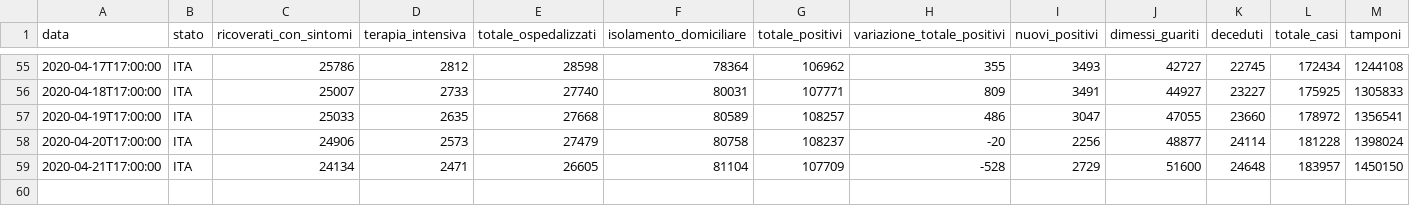
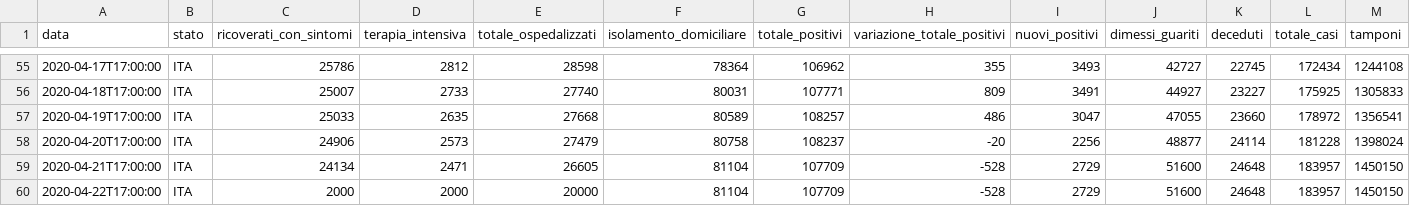
Before and after one commit to nicolapinto/prova2, a CSV file: dpc-covid19-ita-andamento-nazionale.csv, drawn as a sheet; only a part is shown, gaps mark what is left out; rows hold the shown columns only; the diff names each change by its address in the sheet, - before the commit and + after, or states it on an @@ line.

Commit message:
Add files via upload

```diff
--- a/dpc-covid19-ita-andamento-nazionale.csv
+++ b/dpc-covid19-ita-andamento-nazionale.csv
+row 60: 2020-04-22T17:00:00 | ITA | 2000 | 2000 | 20000 | 81104 | 107709 | -528 | 2729 | 51600 | 24648 | 183957 | 1450150
```
